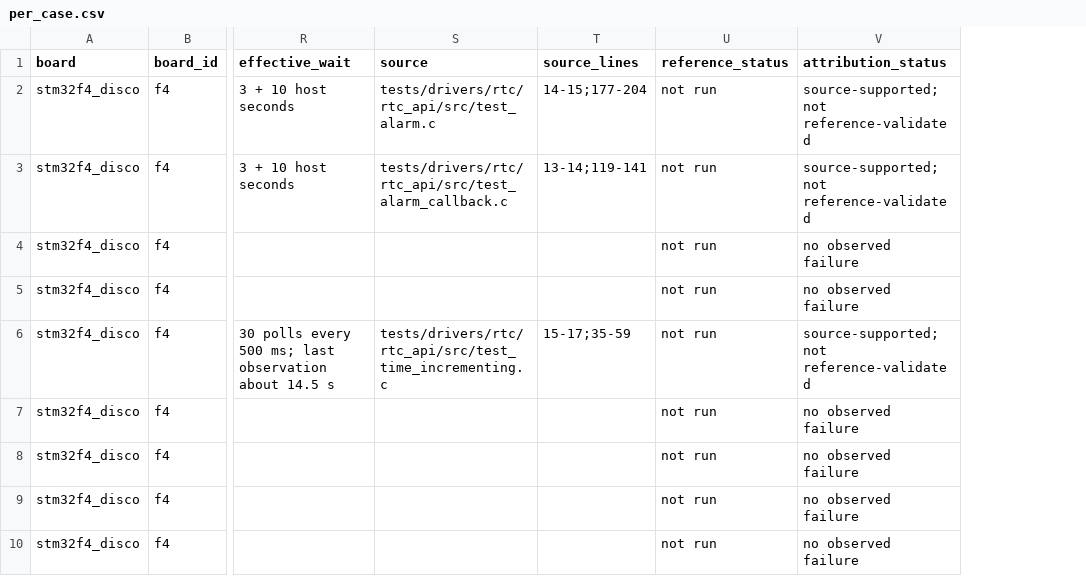
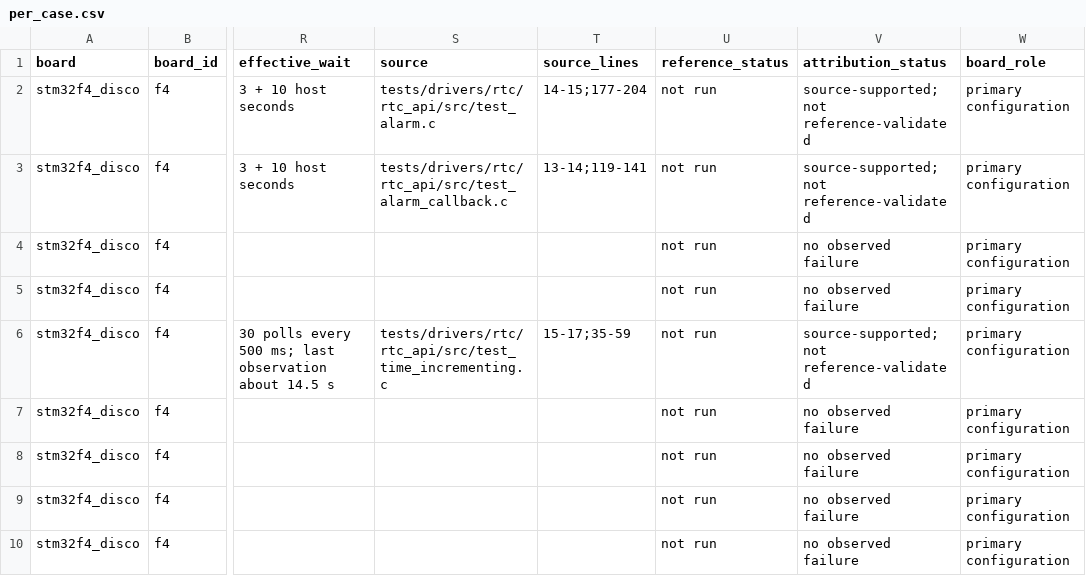
Before and after one commit to pkrish5/zephyr-rtc-clock-robustness, a CSV file: notes/s2_attribution_2026-10-31/s2_report_20261102_v3/per_case.csv, drawn as a sheet; only a part is shown, gaps mark what is left out; the diff names each change by its address in the sheet, - before the commit and + after, or states it on an @@ line.

Commit message:
Register task-specific S2 reference validation before E resumption

```diff
--- a/notes/s2_attribution_2026-10-31/s2_report_20261102_v3/per_case.csv
+++ b/notes/s2_attribution_2026-10-31/s2_report_20261102_v3/per_case.csv
+column W (board_role), rows 2-10: all primary configuration
```
Also changed, not shown: notes/s2_attribution_2026-10-31/s2_report_20261102_v3/per_application.csv, notes/s2_attribution_2026-10-31/s2_report_20261102_v3/per_board_categories.csv, 28 other files.
